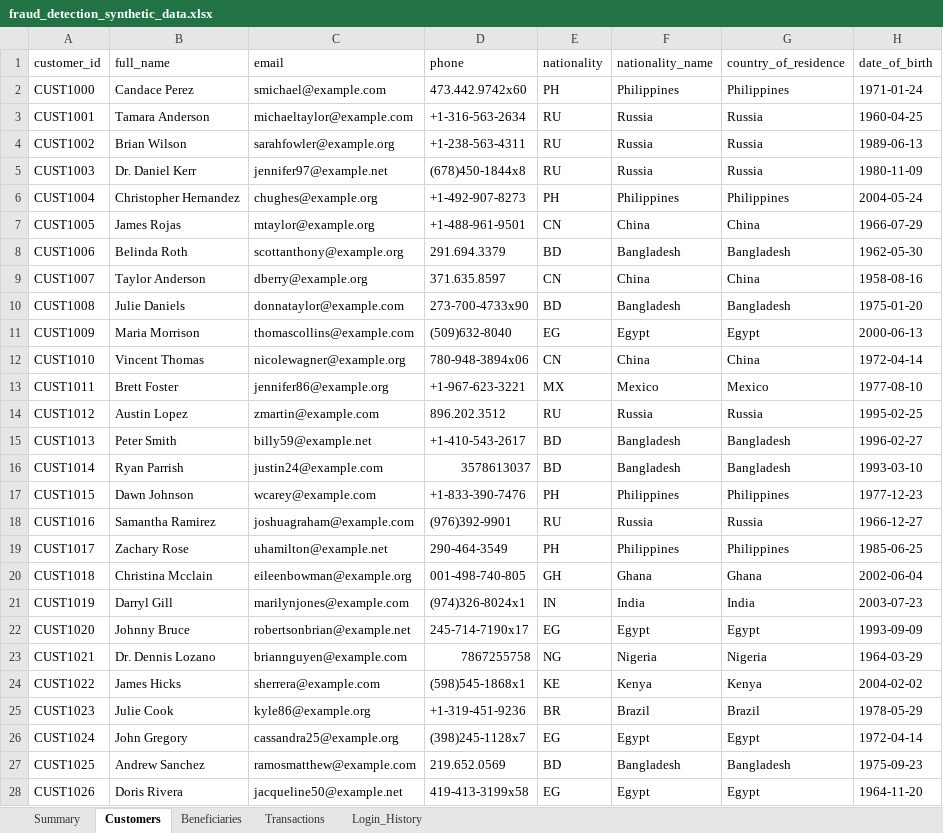
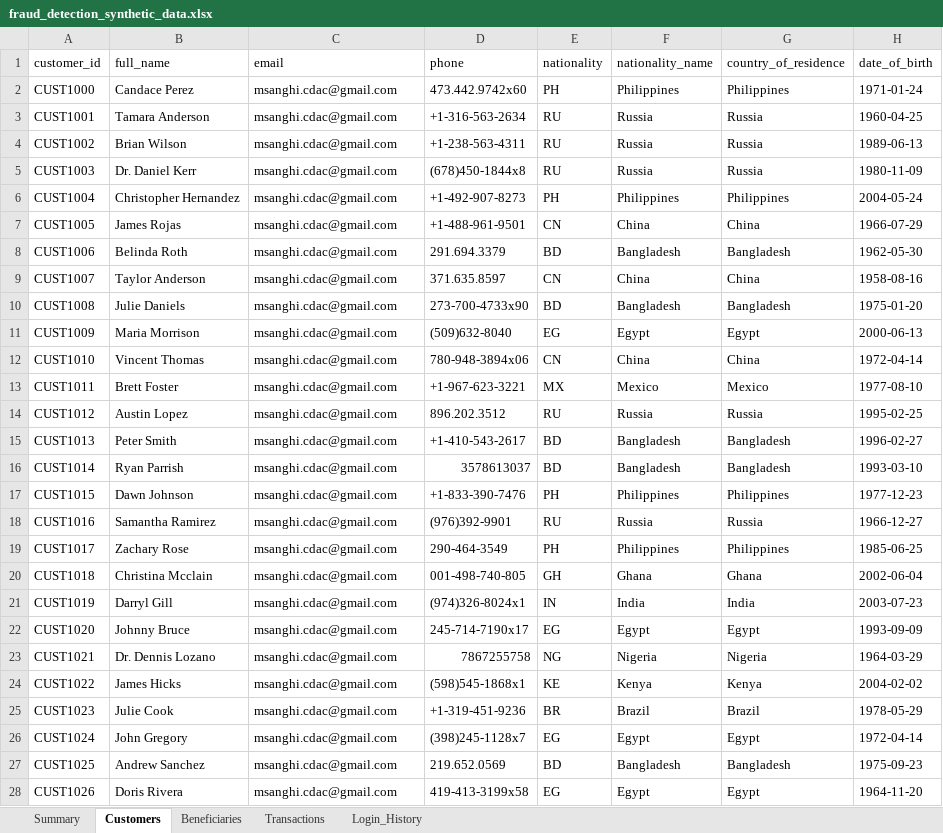
Before and after one commit to mdsanghi/fraudDetectionModel, an Excel workbook: fraud_detection_synthetic_data.xlsx, sheet Customers, drawn as a sheet; only a part is shown; values as stored, in another font and other column widths than the file's, no cell formats; the diff covers the shown part only; the diff names each change by its address in the sheet, - before the commit and + after, or states it on an @@ line.

Commit message:
finalize the fraud_bridge.py and update customer email in the excel

```diff
--- a/fraud_detection_synthetic_data.xlsx (sheet Customers)
+++ b/fraud_detection_synthetic_data.xlsx (sheet Customers)
-C2 (email): smichael@example.com
+C2 (email): msanghi.cdac@gmail.com
-C3 (email): michaeltaylor@example.com
+C3 (email): msanghi.cdac@gmail.com
-C4 (email): sarahfowler@example.org
+C4 (email): msanghi.cdac@gmail.com
-C5 (email): jennifer97@example.net
+C5 (email): msanghi.cdac@gmail.com
-C6 (email): chughes@example.org
+C6 (email): msanghi.cdac@gmail.com
-C7 (email): mtaylor@example.org
+C7 (email): msanghi.cdac@gmail.com
-C8 (email): scottanthony@example.org
+C8 (email): msanghi.cdac@gmail.com
-C9 (email): dberry@example.org
+C9 (email): msanghi.cdac@gmail.com
-C10 (email): donnataylor@example.com
+C10 (email): msanghi.cdac@gmail.com
-C11 (email): thomascollins@example.com
+C11 (email): msanghi.cdac@gmail.com
-C12 (email): nicolewagner@example.org
+C12 (email): msanghi.cdac@gmail.com
-C13 (email): jennifer86@example.org
+C13 (email): msanghi.cdac@gmail.com
-C14 (email): zmartin@example.com
+C14 (email): msanghi.cdac@gmail.com
-C15 (email): billy59@example.net
+C15 (email): msanghi.cdac@gmail.com
-C16 (email): justin24@example.com
+C16 (email): msanghi.cdac@gmail.com
-C17 (email): wcarey@example.com
+C17 (email): msanghi.cdac@gmail.com
-C18 (email): joshuagraham@example.com
+C18 (email): msanghi.cdac@gmail.com
-C19 (email): uhamilton@example.net
+C19 (email): msanghi.cdac@gmail.com
-C20 (email): eileenbowman@example.org
+C20 (email): msanghi.cdac@gmail.com
-C21 (email): marilynjones@example.com
+C21 (email): msanghi.cdac@gmail.com
-C22 (email): robertsonbrian@example.net
+C22 (email): msanghi.cdac@gmail.com
-C23 (email): briannguyen@example.com
+C23 (email): msanghi.cdac@gmail.com
-C24 (email): sherrera@example.com
+C24 (email): msanghi.cdac@gmail.com
-C25 (email): kyle86@example.org
+C25 (email): msanghi.cdac@gmail.com
-C26 (email): cassandra25@example.org
+C26 (email): msanghi.cdac@gmail.com
-C27 (email): ramosmatthew@example.com
+C27 (email): msanghi.cdac@gmail.com
-C28 (email): jacqueline50@example.net
+C28 (email): msanghi.cdac@gmail.com
```
Also changed, not shown: 173 edited cells elsewhere in this sheet, cell formats, 2 other files.
